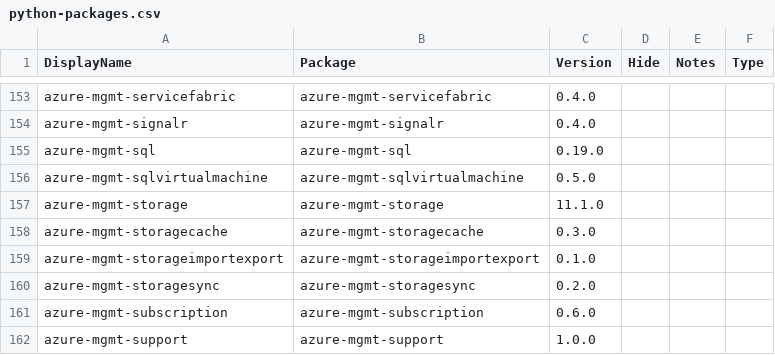
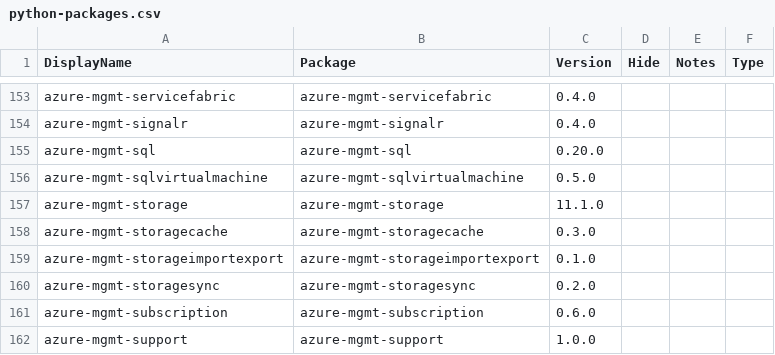
Before and after one commit to Azure/azure-sdk, a CSV file: _data/allpackages/python-packages.csv, drawn as a sheet; only a part is shown, gaps mark what is left out.

```diff
--- a/_data/allpackages/python-packages.csv
+++ b/_data/allpackages/python-packages.csv
@@ -154,3 +154,3 @@
 "azure-mgmt-signalr","azure-mgmt-signalr","0.4.0","","",""
-"azure-mgmt-sql","azure-mgmt-sql","0.19.0","","",""
+"azure-mgmt-sql","azure-mgmt-sql","0.20.0","","",""
 "azure-mgmt-sqlvirtualmachine","azure-mgmt-sqlvirtualmachine","0.5.0","","",""
```
Also changed, not shown: _data/allpackages/js-packages.csv, 6 other files.
